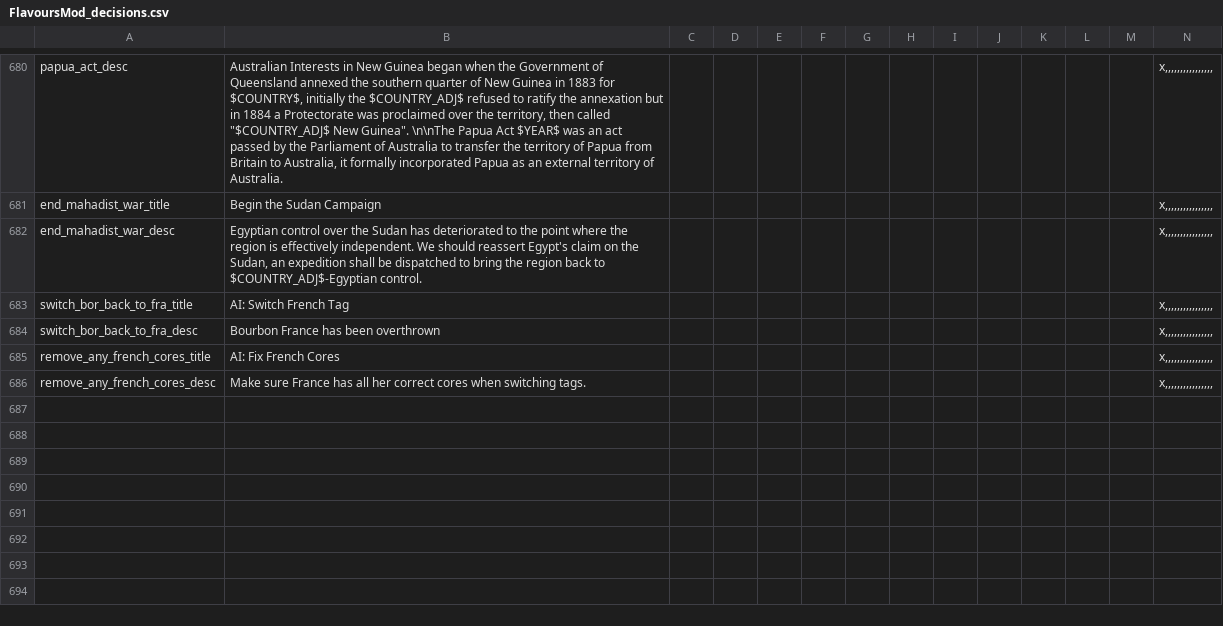
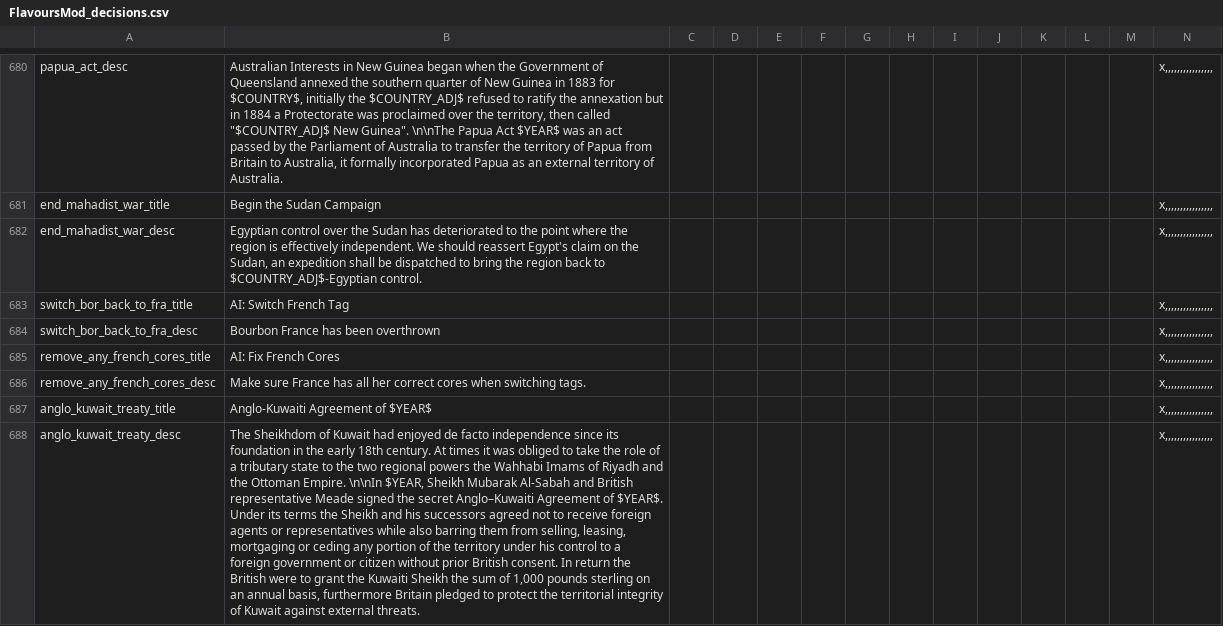
Before and after one commit to SighPie/HFM, a CSV file: HFM/localisation/FlavoursMod_decisions.csv, drawn as a sheet; only a part is shown, gaps mark what is left out; rows hold the shown columns only; the diff names each change by its address in the sheet, - before the commit and + after, or states it on an @@ line.

```diff
--- a/HFM/localisation/FlavoursMod_decisions.csv
+++ b/HFM/localisation/FlavoursMod_decisions.csv
+row 687: anglo_kuwait_treaty_title | Anglo-Kuwaiti Agreement of $YEAR$ |  |  |  |  |  |  |  |  |  |  |  | x,,,,,,,,,,,,,,,,
+row 688: anglo_kuwait_treaty_desc | The Sheikhdom of Kuwait had enjoyed de facto independence since its foundation in the early 18th century. At times it was obliged to take the role of a tributary state to the two regional powers the Wahhabi Imams of Riyadh and the Ottoman Empire. \n\nIn $YEAR, Sheikh Mubarak Al-Sabah and British representative Meade signed the secret Anglo–Kuwaiti Agreement of $YEAR$. Under its terms the Sheikh and his successors agreed not to receive foreign agents or representatives while also barring them from selling, leasing, mortgaging or ceding any portion of the territory under his control to a foreign government or citizen without prior British consent. In return the British were to grant the Kuwaiti Sheikh the sum of 1,000 pounds sterling on an annual basis, furthermore Britain pledged to protect the territorial integrity of Kuwait against external threats. |  |  |  |  |  |  |  |  |  |  |  | x,,,,,,,,,,,,,,,,
```
Also changed, not shown: 1 other file.
